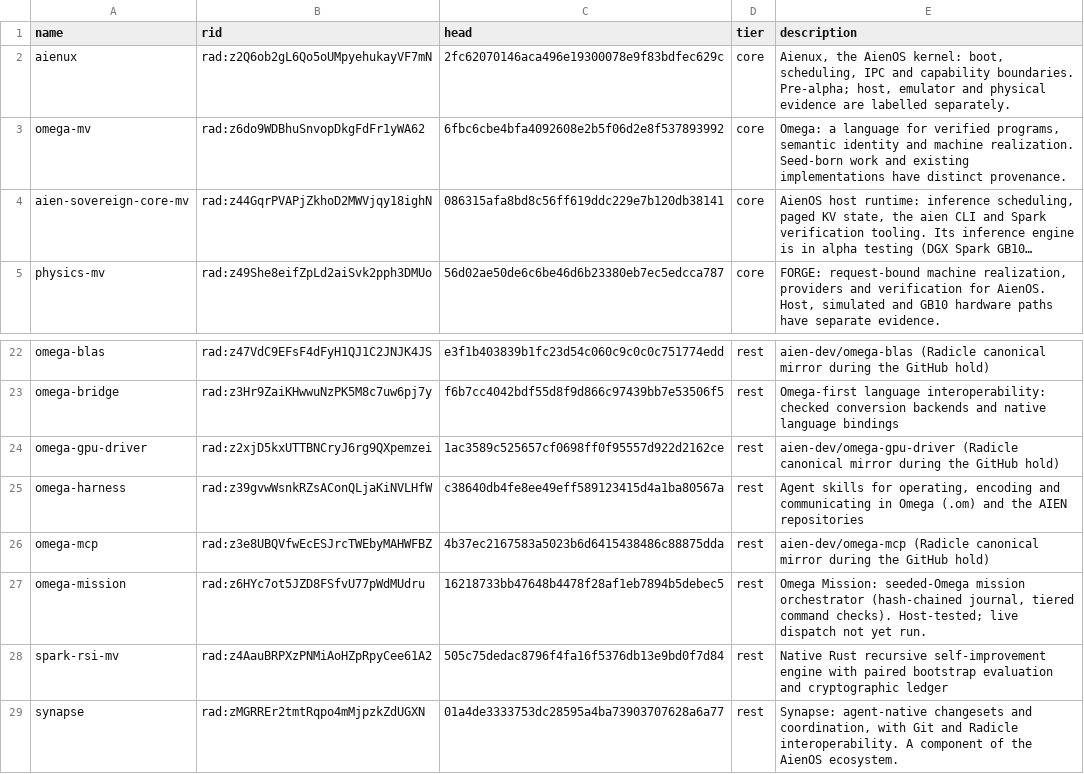
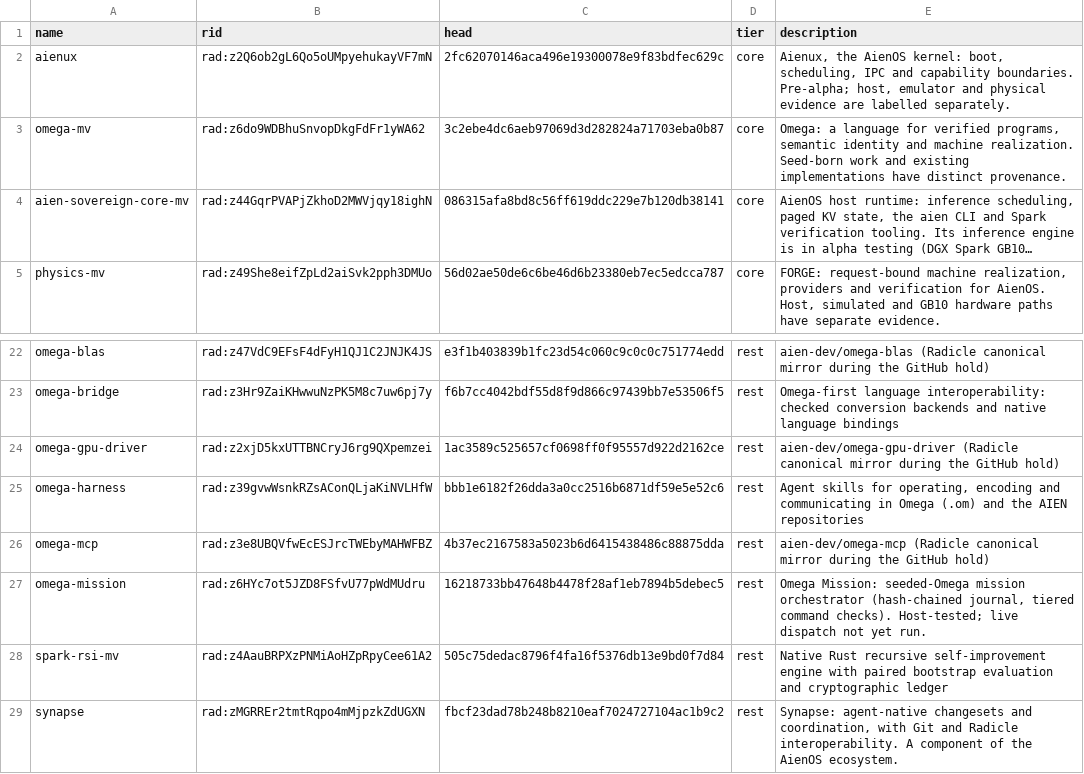
Before and after one commit to drakestapleton/sovereign-intelligence, a TSV file: repos.tsv, drawn as a sheet; only a part is shown, gaps mark what is left out; long unchanged cells end in …; the diff names each change by its address in the sheet, - before the commit and + after, or states it on an @@ line.

Commit message:
compiler: refresh the inventory to the current vetted mains
RIDS.md now vets omega-mv 3c2ebe4d, omega-harness bbb1e618, synapse
fbcf23da and sovereign-intelligence 3610fe81. With vetted.md copied from it,
si refused the committed inventory (exit 1, nothing written):
  si: inventory head is not the vetted main head: omega-harness ... c38640db...
vetted.md and inventory.tsv are re-exported by the commands in
compiler/README.md; README.md and repos.tsv are regenerated by si.

```diff
--- a/repos.tsv
+++ b/repos.tsv
-C3 (head): 6fbc6cbe4bfa4092608e2b5f06d2e8f537893992
+C3 (head): 3c2ebe4dc6aeb97069d3d282824a71703eba0b87
-C25 (head): c38640db4fe8ee49eff589123415d4a1ba80567a
+C25 (head): bbb1e6182f26dda3a0cc2516b6871df59e5e52c6
-C29 (head): 01a4de3333753dc28595a4ba73903707628a6a77
+C29 (head): fbcf23dad78b248b8210eaf7024727104ac1b9c2
```
Also changed, not shown: compiler/inventory.tsv, 2 other files.
